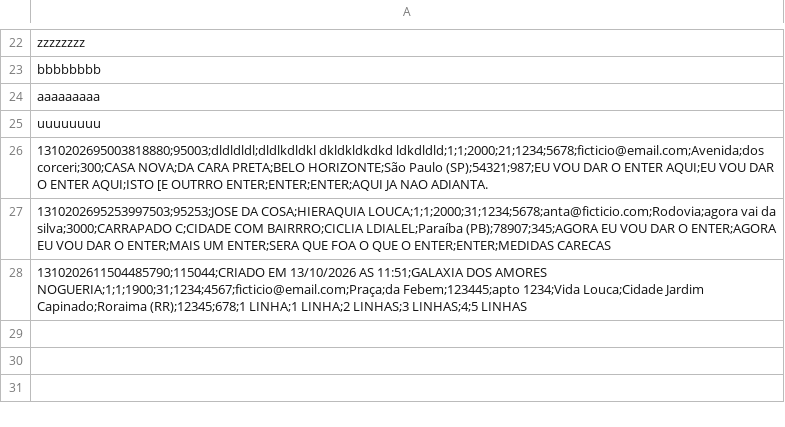
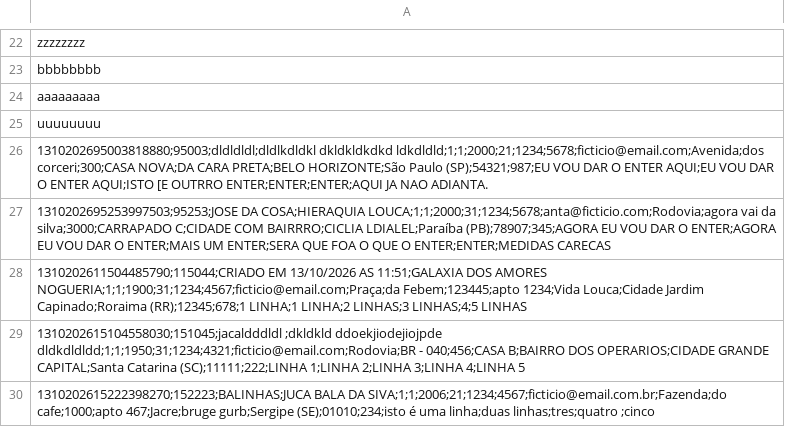
Before and after one commit to acb-dev/contatos, a CSV file: contatos.csv, drawn as a sheet; only a part is shown, gaps mark what is left out.

```diff
--- a/contatos.csv
+++ b/contatos.csv
@@ -28 +28,3 @@ uuuuuuuu
 1310202611504485790;115044;CRIADO EM 13/10/2026 AS 11:51;GALAXIA DOS AMORES NOGUERIA;1;1;1900;31;1234;4567;ficticio@email.com;Praça;da Febem;123445;apto 1234;Vida Louca;Cidade Jardim Capinado;Roraima (RR);12345;678;1 LINHA;1 LINHA;2 LINHAS;3 LINHAS;4;5 LINHAS
+1310202615104558030;151045;jacaldddldl ;dkldkld ddoekjiodejiojpde  dldkdldldd;1;1;1950;31;1234;4321;ficticio@email.com;Rodovia;BR - 040;456;CASA B;BAIRRO DOS OPERARIOS;CIDADE GRANDE CAPITAL;Santa Catarina (SC);11111;222;LINHA 1;LINHA 2;LINHA 3;LINHA 4;LINHA 5
+1310202615222398270;152223;BALINHAS;JUCA BALA DA SIVA;1;1;2006;21;1234;4567;ficticio@email.com.br;Fazenda;do cafe;1000;apto 467;Jacre;bruge gurb;Sergipe (SE);01010;234;isto é uma linha;duas linhas;tres;quatro ;cinco
```
Also changed, not shown: 3 other files.
